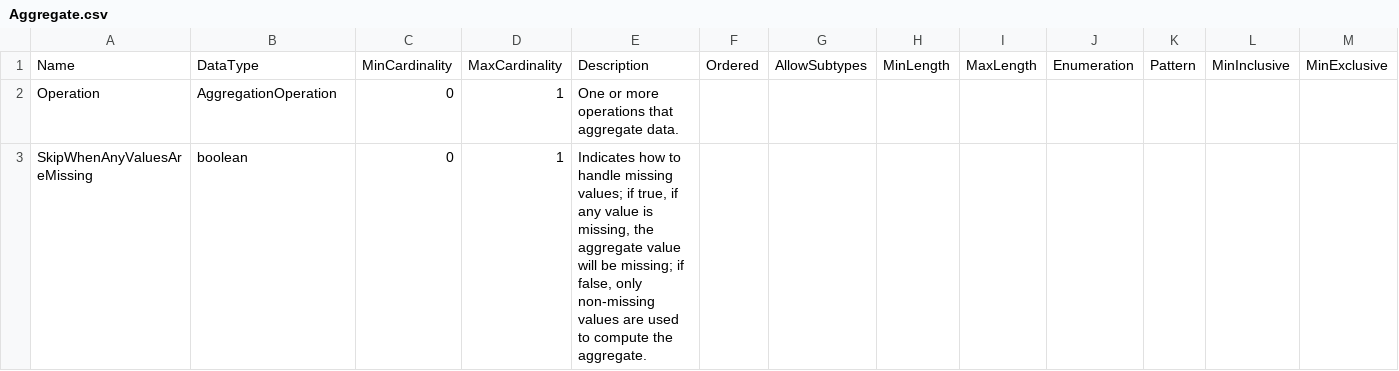
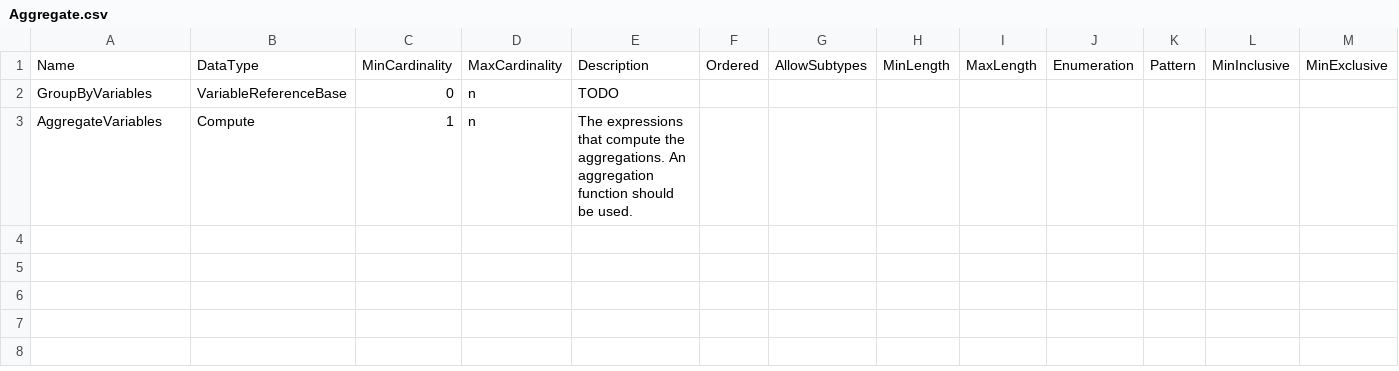
Before and after one commit to ddialliance/sdtl, a CSV file: CompositeTypes/Aggregate/Aggregate.csv, drawn as a sheet; only a part is shown; removed rows and columns are numbered as before the commit, all else as after; rows hold the shown columns only; the diff names each change by its address in the sheet, - before the commit and + after, or states it on an @@ line.

Commit message:
Simplify the Aggregate and Collapse commands per George's feedback.

```diff
--- a/CompositeTypes/Aggregate/Aggregate.csv
+++ b/CompositeTypes/Aggregate/Aggregate.csv
-row 2: Operation | AggregationOperation | 0 | 1 | One or more operations that aggregate data.
-row 3: SkipWhenAnyValuesAreMissing | boolean | 0 | 1 | Indicates how to handle missing values; if true, if any value is missing, the aggregate value will be missing; if false, only non-missing values are used to compute the aggregate.
+row 2: GroupByVariables | VariableReferenceBase | 0 | n | TODO
+row 3: AggregateVariables | Compute | 1 | n | The expressions that compute the aggregations. An aggregation function should be used.
```
Also changed, not shown: CompositeTypes/Collapse/Collapse.csv, 2 other files.
